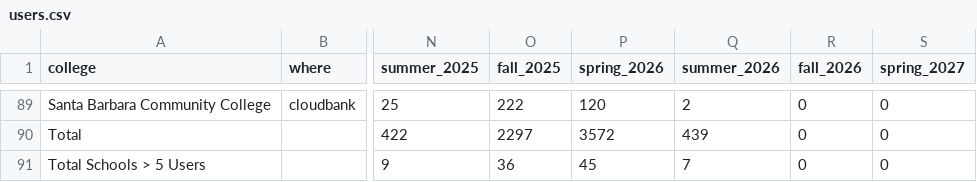
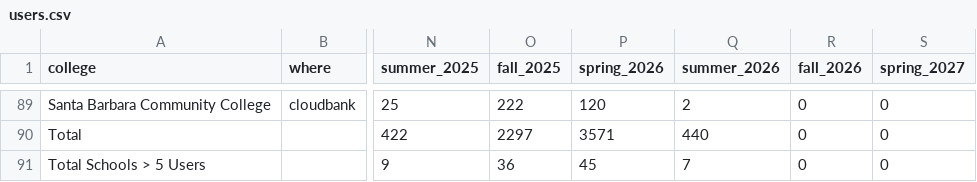
Before and after one commit to sean-morris/cloudbank-pilot-hub-users, a CSV file: users.csv, drawn as a sheet; only a part is shown, gaps mark what is left out; the diff covers the shown part only; the diff names each change by its address in the sheet, - before the commit and + after, or states it on an @@ line.

```diff
--- a/users.csv
+++ b/users.csv
-P90 (spring_2026): 3572
+P90 (spring_2026): 3571
-Q90 (summer_2026): 439
+Q90 (summer_2026): 440
```
Also changed, not shown: 1 added row, 1 removed row and 42 moved rows elsewhere in this file, otter_standalone_use.csv, 1 other file.
